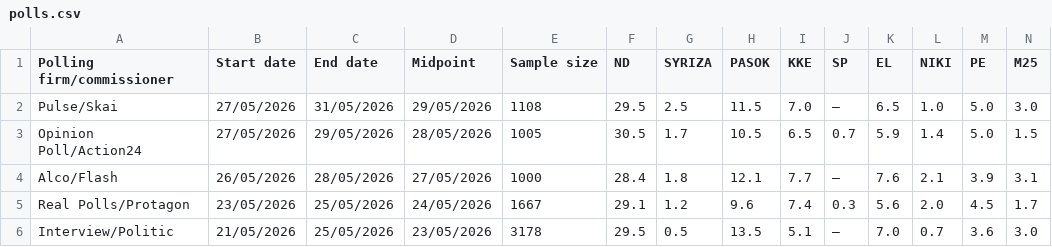
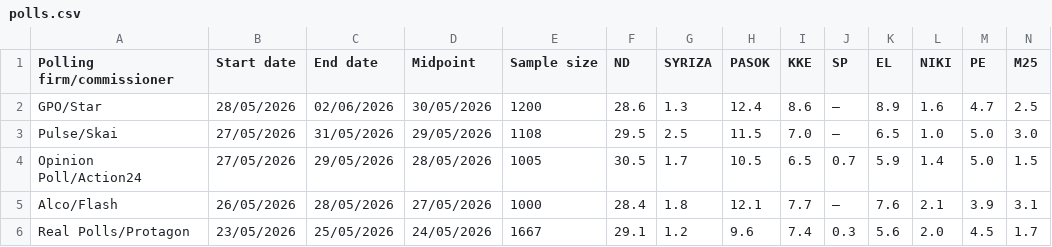
Before and after one commit to Dimitrysaf/the-unlabeled, a CSV file: public/polls.csv, drawn as a sheet; only a part is shown; the shorter side is filled out with more unchanged rows; rows hold the shown columns only; the diff names each change by its address in the sheet, - before the commit and + after, or states it on an @@ line.

Commit message:
GPO/Star

```diff
--- a/public/polls.csv
+++ b/public/polls.csv
+row 2: GPO/Star | 28/05/2026 | 02/06/2026 | 30/05/2026 | 1200 | 28.6 | 1.3 | 12.4 | 8.6 | – | 8.9 | 1.6 | 4.7 | 2.5
```
